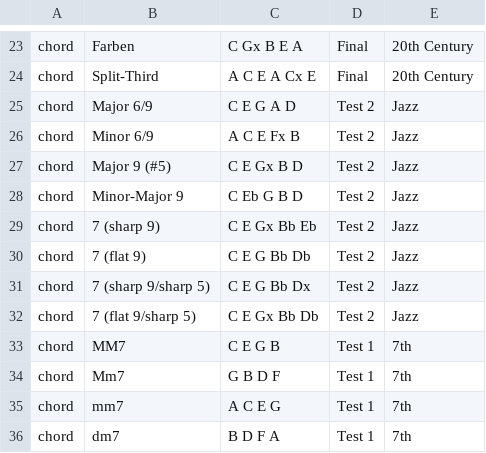
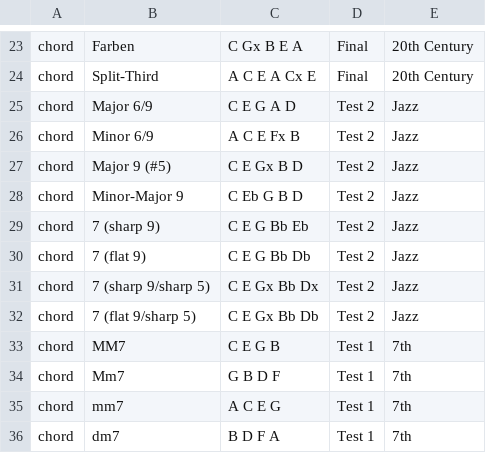
Before and after one commit to ihchen/Capstone, a CSV file: scripts/data2.csv, drawn as a sheet; only a part is shown, gaps mark what is left out.

Commit message:
chord spelling

```diff
--- a/scripts/data2.csv
+++ b/scripts/data2.csv
@@ -28,5 +28,5 @@ chord,Major 9 (#5),C E Gx B D,Test 2,Jazz
 chord,Minor-Major 9,C Eb G B D,Test 2,Jazz
-chord,7 (sharp 9),C E Gx Bb Eb,Test 2,Jazz
+chord,7 (sharp 9),C E G Bb Eb,Test 2,Jazz
 chord,7 (flat 9),C E G Bb Db,Test 2,Jazz
-chord,7 (sharp 9/sharp 5),C E G Bb Dx ,Test 2,Jazz
+chord,7 (sharp 9/sharp 5),C E Gx Bb Dx ,Test 2,Jazz
 chord,7 (flat 9/sharp 5),C E Gx Bb Db,Test 2,Jazz
```
